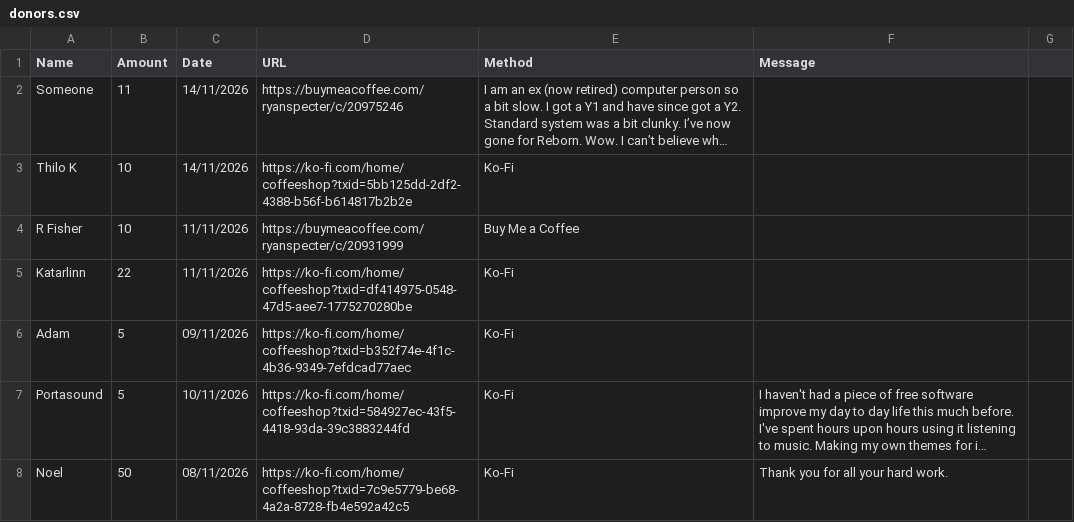
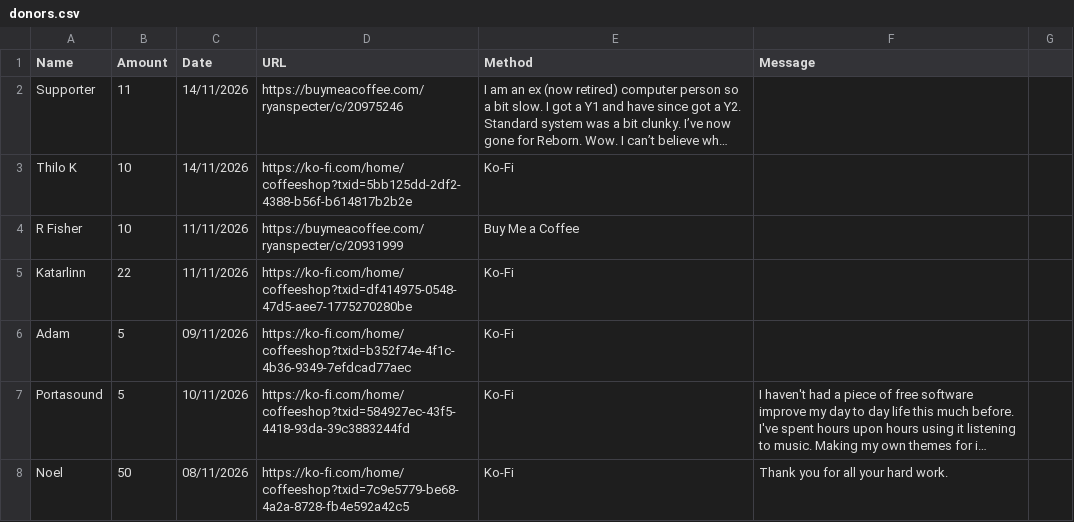
Before and after one commit to y1-community/Innioasis-Updater, a CSV file: donors.csv, drawn as a sheet; only a part is shown; long unchanged cells end in …; the diff names each change by its address in the sheet, - before the commit and + after, or states it on an @@ line.

Commit message:
Change donor name from 'Someone' to 'Supporter'

```diff
--- a/donors.csv
+++ b/donors.csv
-A2 (Name): Someone
+A2 (Name): Supporter
```
